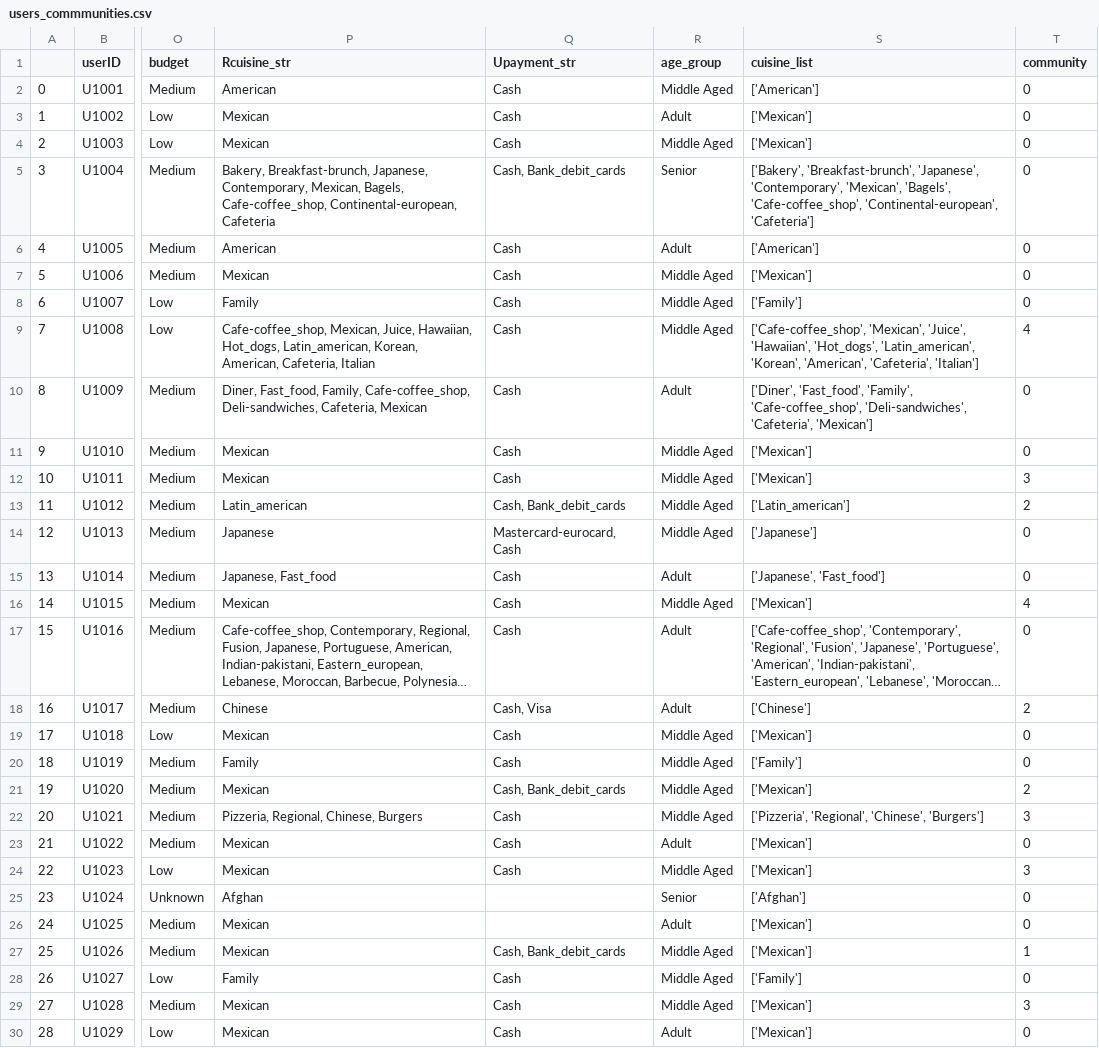
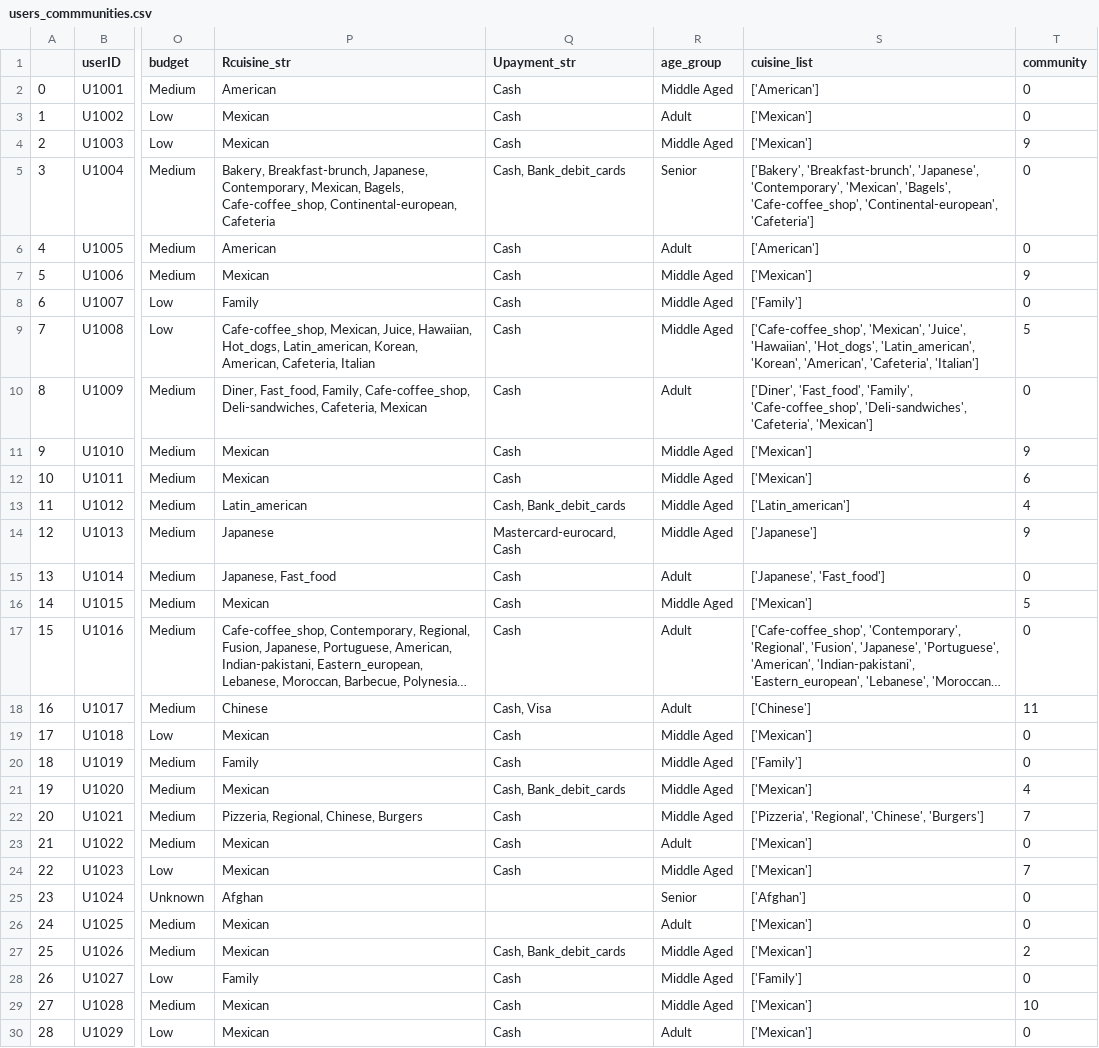
Before and after one commit to SimingSiming/Restaurant-Recommender-System, a CSV file: data/clean/users_commmunities.csv, drawn as a sheet; only a part is shown, gaps mark what is left out; long unchanged cells end in …; the diff covers the shown part only; the diff names each change by its address in the sheet, - before the commit and + after, or states it on an @@ line.

```diff
--- a/data/clean/users_commmunities.csv
+++ b/data/clean/users_commmunities.csv
-T4 (community): 0
+T4 (community): 9
-T7 (community): 0
+T7 (community): 9
-T9 (community): 4
+T9 (community): 5
-T11 (community): 0
+T11 (community): 9
-T12 (community): 3
+T12 (community): 6
-T13 (community): 2
+T13 (community): 4
-T14 (community): 0
+T14 (community): 9
-T16 (community): 4
+T16 (community): 5
-T18 (community): 2
+T18 (community): 11
-T21 (community): 2
+T21 (community): 4
-T22 (community): 3
+T22 (community): 7
-T24 (community): 3
+T24 (community): 7
-T27 (community): 1
+T27 (community): 2
-T29 (community): 3
+T29 (community): 10
```
Also changed, not shown: 68 edited cells elsewhere in this file, 6 other files.
